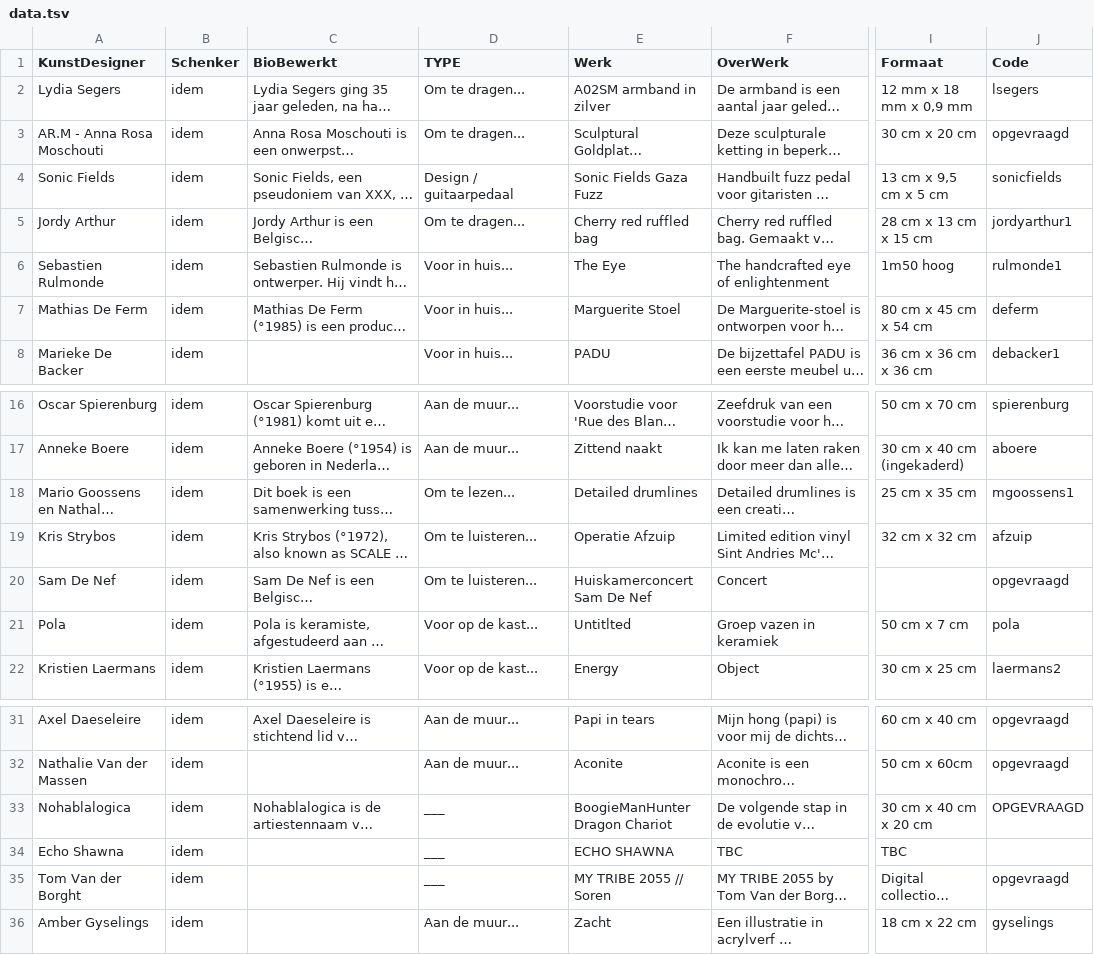
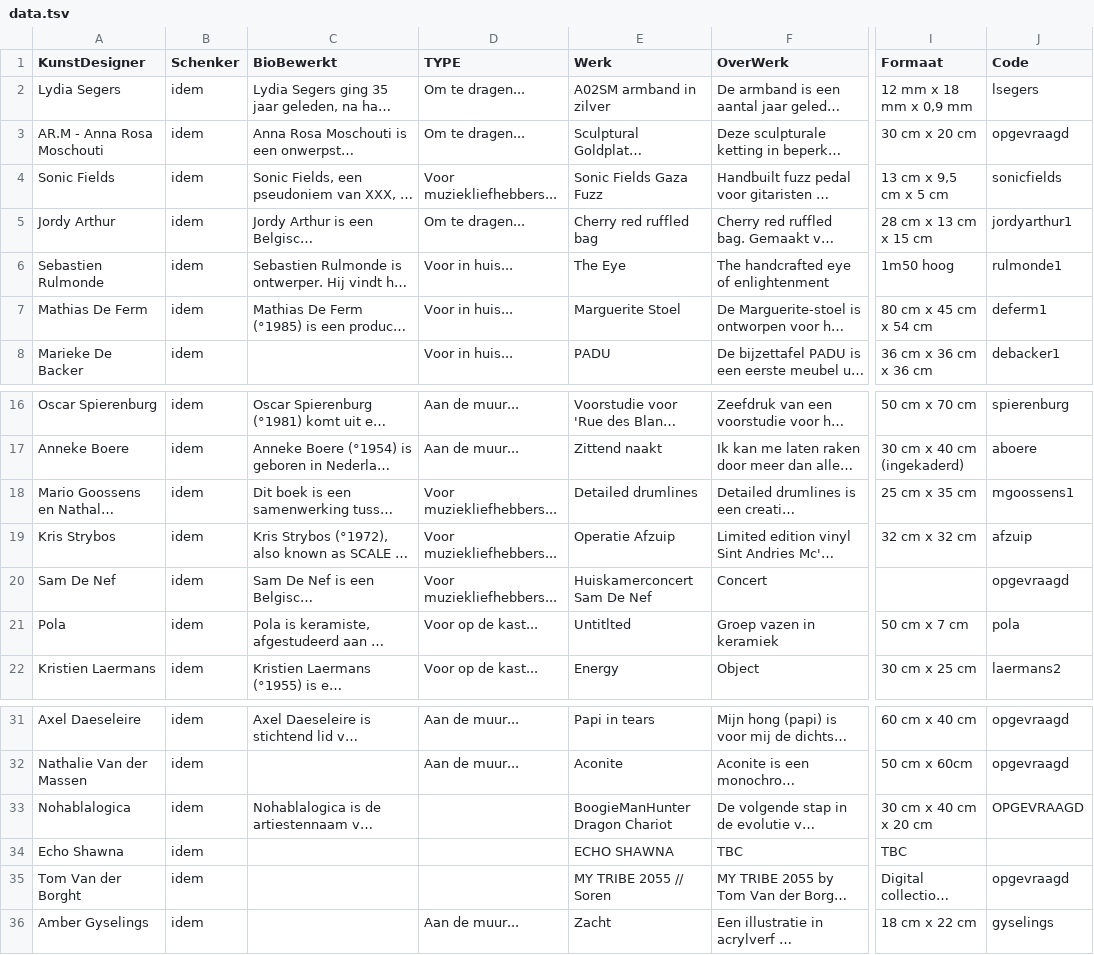
Before and after one commit to pbertels/artdesign, a TSV file: data.tsv, drawn as a sheet; only a part is shown, gaps mark what is left out; long unchanged cells end in …; the diff names each change by its address in the sheet, - before the commit and + after, or states it on an @@ line.

```diff
--- a/data.tsv
+++ b/data.tsv
-D4 (TYPE): Design / guitaarpedaal
+D4 (TYPE): Voor muziekliefhebbers...
-J7 (Code): deferm
+J7 (Code): deferm1
-D18 (TYPE): Om te lezen...
+D18 (TYPE): Voor muziekliefhebbers...
-D19:D20 (TYPE): Om te luisteren...
+D19:D20 (TYPE): Voor muziekliefhebbers...
-D33:D35 (TYPE): ___
+D33:D35 (TYPE): (empty)
```
Also changed, not shown: 6 other files.
